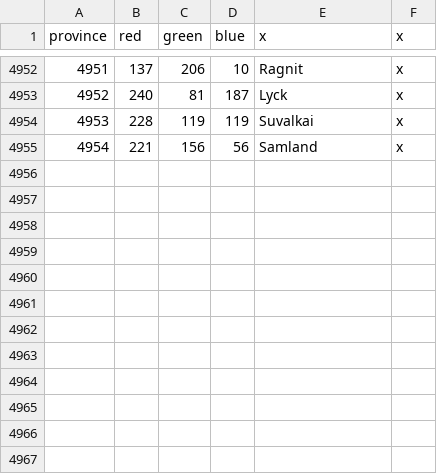
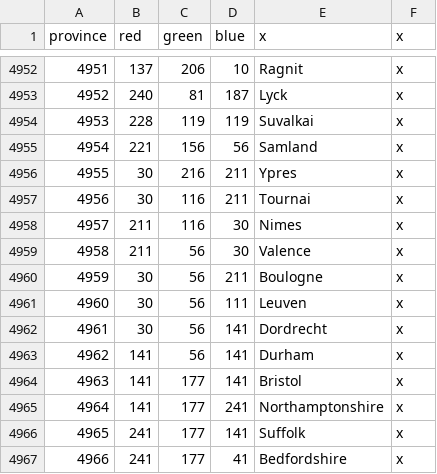
Before and after one commit to SnapperMapperClone/universalisplus, a CSV file: map/definition.csv, drawn as a sheet; only a part is shown, gaps mark what is left out; the diff names each change by its address in the sheet, - before the commit and + after, or states it on an @@ line.

```diff
--- a/map/definition.csv
+++ b/map/definition.csv
+row 4956: 4955 | 30 | 216 | 211 | Ypres | x
+row 4957: 4956 | 30 | 116 | 211 | Tournai | x
+row 4958: 4957 | 211 | 116 | 30 | Nimes | x
+row 4959: 4958 | 211 | 56 | 30 | Valence | x
+row 4960: 4959 | 30 | 56 | 211 | Boulogne | x
+row 4961: 4960 | 30 | 56 | 111 | Leuven | x
+row 4962: 4961 | 30 | 56 | 141 | Dordrecht | x
+row 4963: 4962 | 141 | 56 | 141 | Durham | x
+row 4964: 4963 | 141 | 177 | 141 | Bristol | x
+row 4965: 4964 | 141 | 177 | 241 | Northamptonshire | x
+row 4966: 4965 | 241 | 177 | 141 | Suffolk | x
+row 4967: 4966 | 241 | 177 | 41 | Bedfordshire | x
```
Also changed, not shown: 20 other files.
